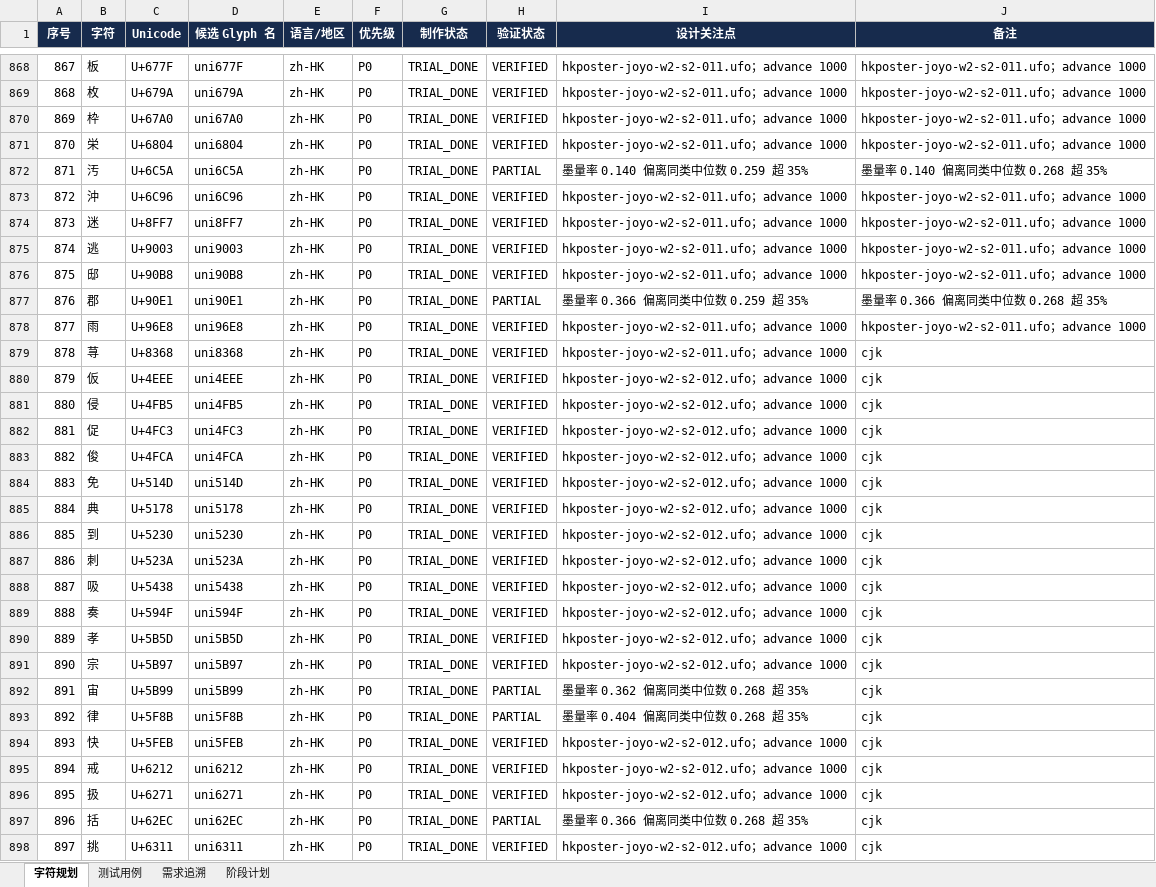
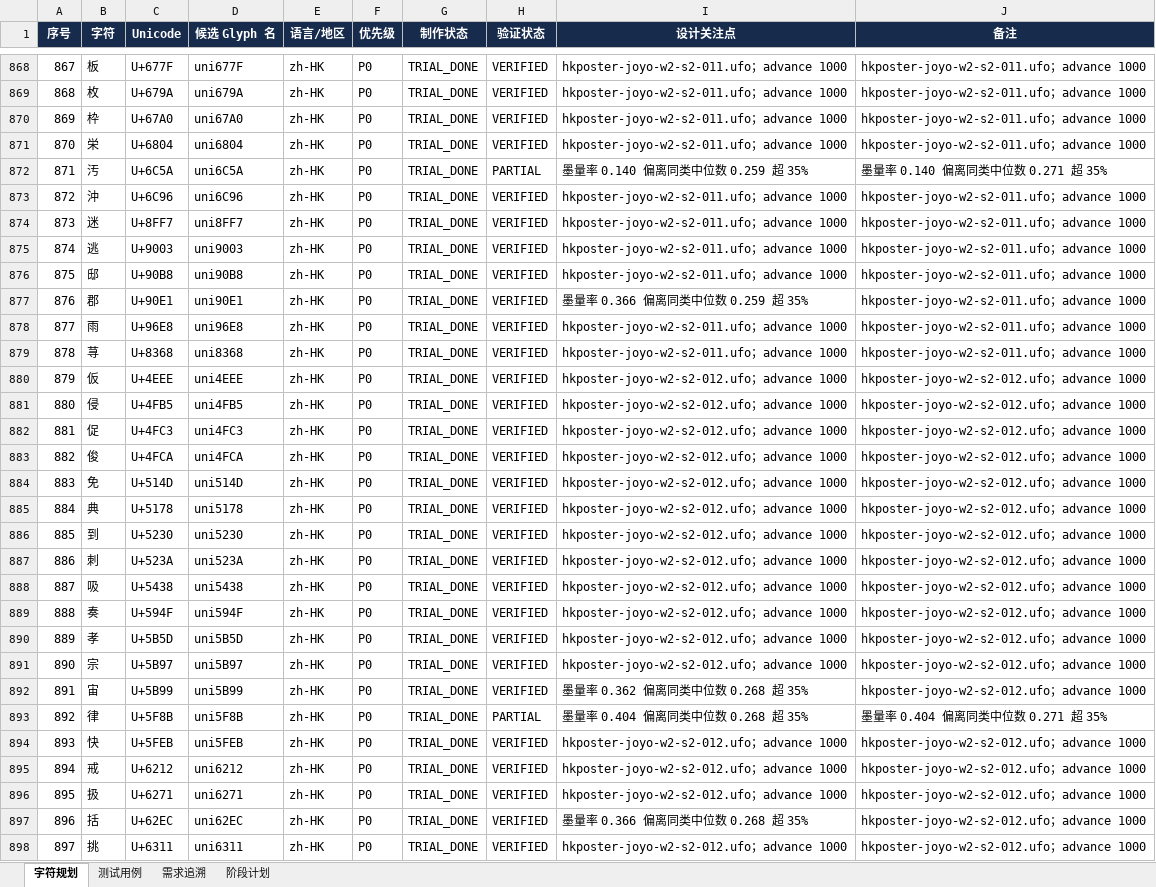
Before and after one commit to UlyssesLeoLee/HKPoster, an Excel workbook: tables/字符集与测试计划.xlsx, sheet 字符规划, drawn as a sheet; only a part is shown, gaps mark what is left out; values as stored, in another font and other column widths than the file's, no borders; the diff covers the shown part only; the diff names each change by its address in the sheet, - before the commit and + after, or states it on an @@ line.

Commit message:
chore(wave2): 合并 s2-016..s2-018 后同步样张与字符规划表
- 样张重生成（specimen-48/96/192/effect-red/effect-yellow/latin/kana）
- 字符集与测试计划.xlsx 回写真实字形（1088 字形 / 992 行已登记）
- 本轮新增合并批次：s2-016 / s2-017 / s2-018（各 32 字）

```diff
--- a/tables/字符集与测试计划.xlsx (sheet 字符规划)
+++ b/tables/字符集与测试计划.xlsx (sheet 字符规划)
-J872 (备注): 墨量率 0.140 偏离同类中位数 0.268 超 35%
+J872 (备注): 墨量率 0.140 偏离同类中位数 0.271 超 35%
-H877 (验证状态): PARTIAL
+H877 (验证状态): VERIFIED
-J877 (备注): 墨量率 0.366 偏离同类中位数 0.268 超 35%
+J877 (备注): hkposter-joyo-w2-s2-011.ufo；advance 1000
-J879 (备注): cjk
+J879 (备注): hkposter-joyo-w2-s2-011.ufo；advance 1000
-J880:J892 (备注): cjk
+J880:J892 (备注): hkposter-joyo-w2-s2-012.ufo；advance 1000
-H892 (验证状态): PARTIAL
+H892 (验证状态): VERIFIED
-J893 (备注): cjk
+J893 (备注): 墨量率 0.404 偏离同类中位数 0.271 超 35%
-J894:J898 (备注): cjk
+J894:J898 (备注): hkposter-joyo-w2-s2-012.ufo；advance 1000
-H897 (验证状态): PARTIAL
+H897 (验证状态): VERIFIED
```
Also changed, not shown: 96 added rows and 257 edited cells elsewhere in this sheet, sheet 阶段计划, 7 other files.
